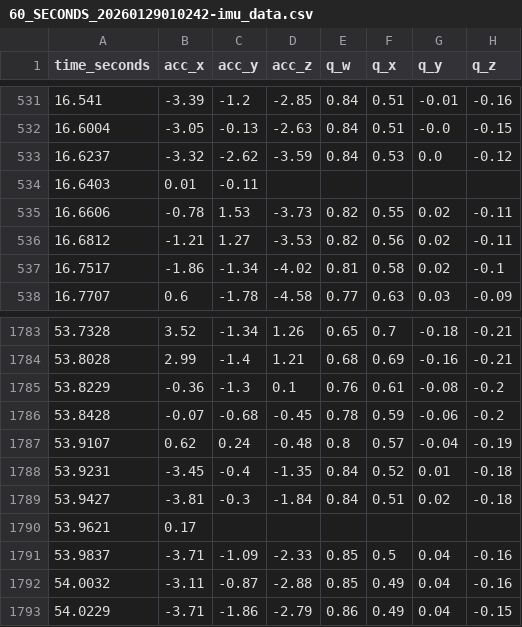
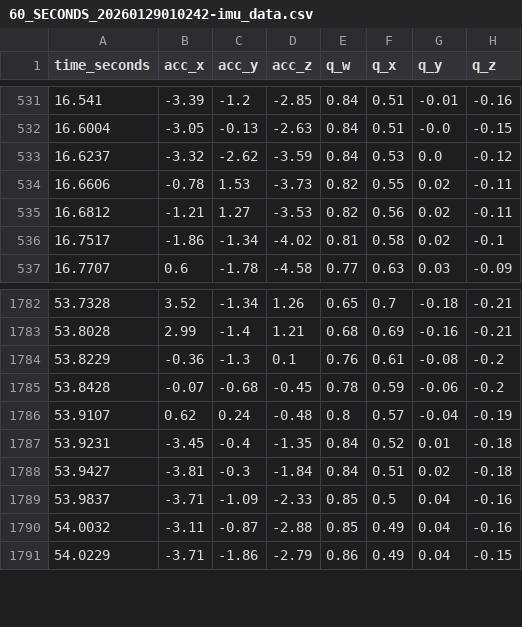
Before and after one commit to mac-dboat-performance-tracker/imu-datasets, a CSV file: csv_datasets/60_SECONDS_20260129010242-imu_data.csv, drawn as a sheet; only a part is shown, gaps mark what is left out.

Commit message:
fix: remove incomplete data points

```diff
--- a/csv_datasets/60_SECONDS_20260129010242-imu_data.csv
+++ b/csv_datasets/60_SECONDS_20260129010242-imu_data.csv
@@ -533,3 +533,2 @@ time_seconds,acc_x,acc_y,acc_z,q_w,q_x,q_y,q_z
 16.6237,-3.32,-2.62,-3.59,0.84,0.53,0.0,-0.12
-16.6403,0.01,-0.11
 16.6606,-0.78,1.53,-3.73,0.82,0.55,0.02,-0.11
@@ -1789,3 +1788,2 @@ time_seconds,acc_x,acc_y,acc_z,q_w,q_x,q_y,q_z
 53.9427,-3.81,-0.3,-1.84,0.84,0.51,0.02,-0.18
-53.9621,0.17
 53.9837,-3.71,-1.09,-2.33,0.85,0.5,0.04,-0.16
```
